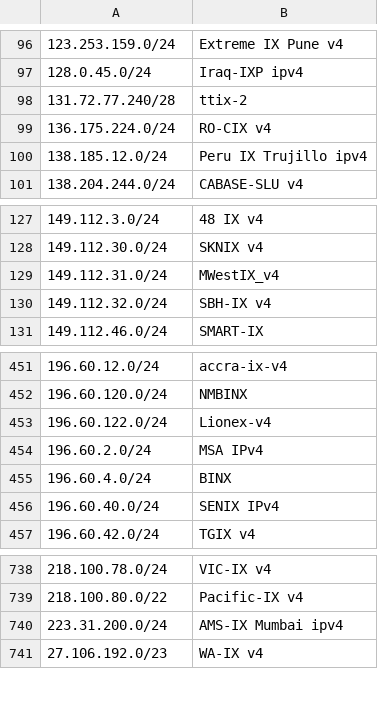
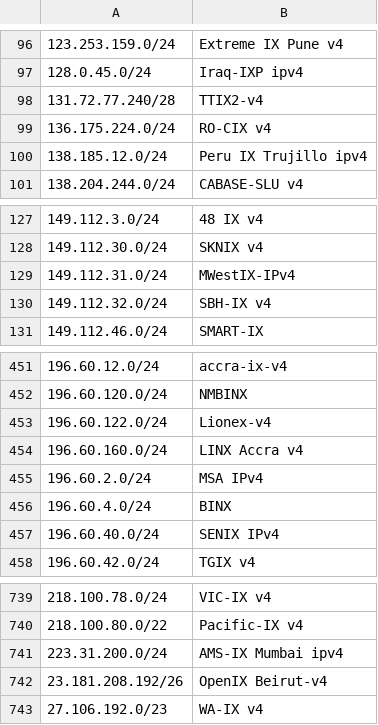
Before and after one commit to haensen/ix-networks, a CSV file: ix_ip4.csv, drawn as a sheet; only a part is shown, gaps mark what is left out; the diff names each change by its address in the sheet, - before the commit and + after, or states it on an @@ line.

```diff
--- a/ix_ip4.csv
+++ b/ix_ip4.csv
-B98: ttix-2
+B98: TTIX2-v4
-B129: MWestIX_v4
+B129: MWestIX-IPv4
+row 454: 196.60.160.0/24 | LINX Accra v4
+row 742: 23.181.208.192/26 | OpenIX Beirut-v4
```
Also changed, not shown: ix_ip6.csv.
